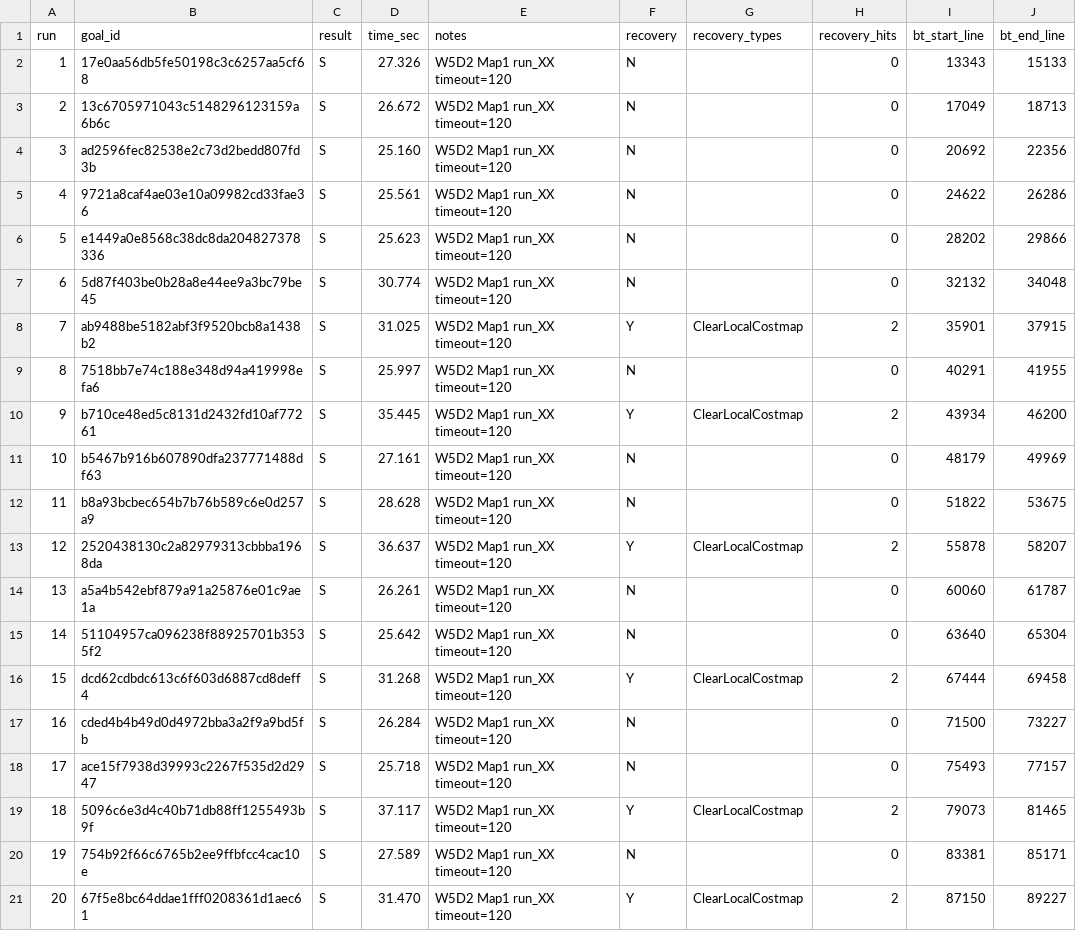
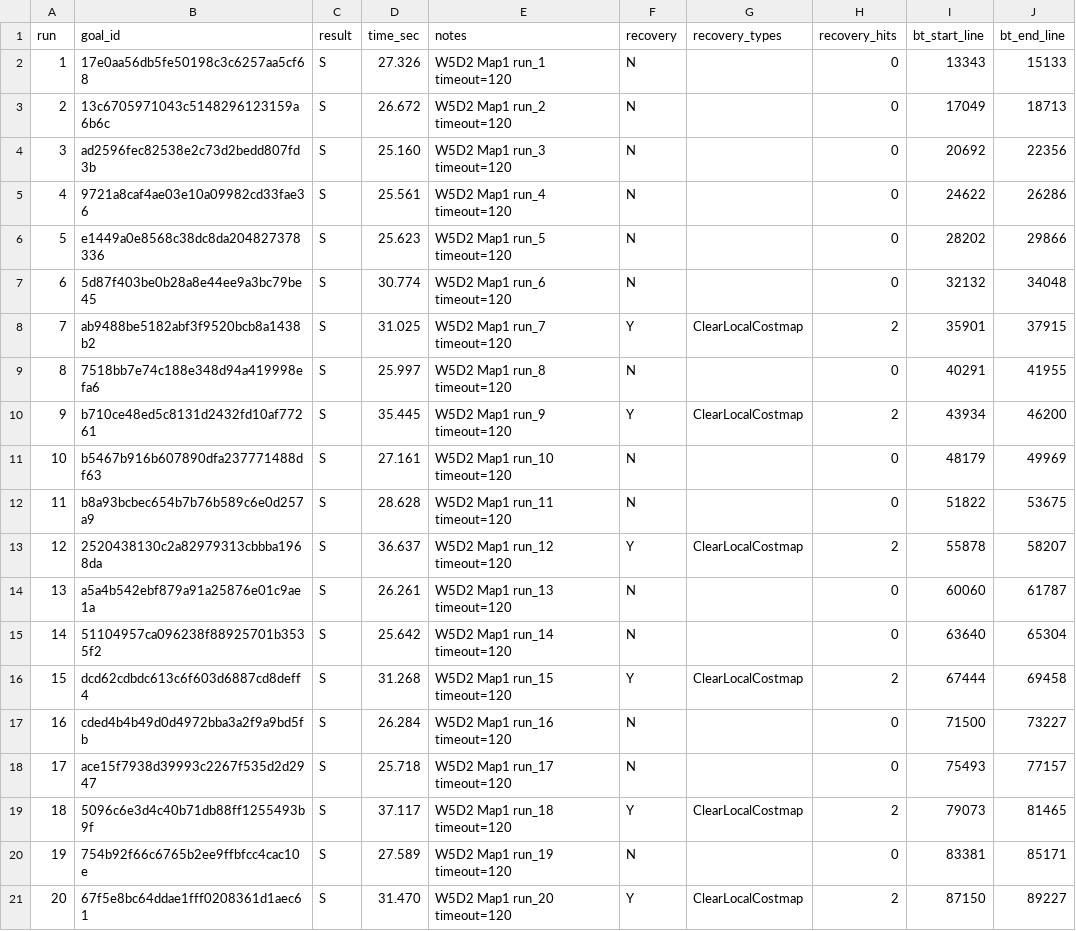
Before and after one commit to ShowyHe/ros2-nav2-portfolio, a CSV file: results/week5_map1_runs.csv, drawn as a sheet.

Commit message:
Week5: bag record/replay pipeline + day7 summary + replay QoS fixes

```diff
--- a/results/week5_map1_runs.csv
+++ b/results/week5_map1_runs.csv
@@ -1,21 +1,21 @@
 run,goal_id,result,time_sec,notes,recovery,recovery_types,recovery_hits,bt_start_line,bt_end_line
-1,17e0aa56db5fe50198c3c6257aa5cf68,S,27.326,W5D2 Map1 run_XX timeout=120,N,,0,13343,15133
-2,13c6705971043c5148296123159a6b6c,S,26.672,W5D2 Map1 run_XX timeout=120,N,,0,17049,18713
-3,ad2596fec82538e2c73d2bedd807fd3b,S,25.160,W5D2 Map1 run_XX timeout=120,N,,0,20692,22356
-4,9721a8caf4ae03e10a09982cd33fae36,S,25.561,W5D2 Map1 run_XX timeout=120,N,,0,24622,26286
-5,e1449a0e8568c38dc8da204827378336,S,25.623,W5D2 Map1 run_XX timeout=120,N,,0,28202,29866
-6,5d87f403be0b28a8e44ee9a3bc79be45,S,30.774,W5D2 Map1 run_XX timeout=120,N,,0,32132,34048
-7,ab9488be5182abf3f9520bcb8a1438b2,S,31.025,W5D2 Map1 run_XX timeout=120,Y,ClearLocalCostmap,2,35901,37915
-8,7518bb7e74c188e348d94a419998efa6,S,25.997,W5D2 Map1 run_XX timeout=120,N,,0,40291,41955
-9,b710ce48ed5c8131d2432fd10af77261,S,35.445,W5D2 Map1 run_XX timeout=120,Y,ClearLocalCostmap,2,43934,46200
-10,b5467b916b607890dfa237771488df63,S,27.161,W5D2 Map1 run_XX timeout=120,N,,0,48179,49969
-11,b8a93bcbec654b7b76b589c6e0d257a9,S,28.628,W5D2 Map1 run_XX timeout=120,N,,0,51822,53675
-12,2520438130c2a82979313cbbba1968da,S,36.637,W5D2 Map1 run_XX timeout=120,Y,ClearLocalCostmap,2,55878,58207
-13,a5a4b542ebf879a91a25876e01c9ae1a,S,26.261,W5D2 Map1 run_XX timeout=120,N,,0,60060,61787
-14,51104957ca096238f88925701b3535f2,S,25.642,W5D2 Map1 run_XX timeout=120,N,,0,63640,65304
-15,dcd62cdbdc613c6f603d6887cd8deff4,S,31.268,W5D2 Map1 run_XX timeout=120,Y,ClearLocalCostmap,2,67444,69458
-16,cded4b4b49d0d4972bba3a2f9a9bd5fb,S,26.284,W5D2 Map1 run_XX timeout=120,N,,0,71500,73227
-17,ace15f7938d39993c2267f535d2d2947,S,25.718,W5D2 Map1 run_XX timeout=120,N,,0,75493,77157
-18,5096c6e3d4c40b71db88ff1255493b9f,S,37.117,W5D2 Map1 run_XX timeout=120,Y,ClearLocalCostmap,2,79073,81465
-19,754b92f66c6765b2ee9ffbfcc4cac10e,S,27.589,W5D2 Map1 run_XX timeout=120,N,,0,83381,85171
-20,67f5e8bc64ddae1fff0208361d1aec61,S,31.470,W5D2 Map1 run_XX timeout=120,Y,ClearLocalCostmap,2,87150,89227
+1,17e0aa56db5fe50198c3c6257aa5cf68,S,27.326,W5D2 Map1 run_1 timeout=120,N,,0,13343,15133
+2,13c6705971043c5148296123159a6b6c,S,26.672,W5D2 Map1 run_2 timeout=120,N,,0,17049,18713
+3,ad2596fec82538e2c73d2bedd807fd3b,S,25.160,W5D2 Map1 run_3 timeout=120,N,,0,20692,22356
+4,9721a8caf4ae03e10a09982cd33fae36,S,25.561,W5D2 Map1 run_4 timeout=120,N,,0,24622,26286
+5,e1449a0e8568c38dc8da204827378336,S,25.623,W5D2 Map1 run_5 timeout=120,N,,0,28202,29866
+6,5d87f403be0b28a8e44ee9a3bc79be45,S,30.774,W5D2 Map1 run_6 timeout=120,N,,0,32132,34048
+7,ab9488be5182abf3f9520bcb8a1438b2,S,31.025,W5D2 Map1 run_7 timeout=120,Y,ClearLocalCostmap,2,35901,37915
+8,7518bb7e74c188e348d94a419998efa6,S,25.997,W5D2 Map1 run_8 timeout=120,N,,0,40291,41955
+9,b710ce48ed5c8131d2432fd10af77261,S,35.445,W5D2 Map1 run_9 timeout=120,Y,ClearLocalCostmap,2,43934,46200
+10,b5467b916b607890dfa237771488df63,S,27.161,W5D2 Map1 run_10 timeout=120,N,,0,48179,49969
+11,b8a93bcbec654b7b76b589c6e0d257a9,S,28.628,W5D2 Map1 run_11 timeout=120,N,,0,51822,53675
+12,2520438130c2a82979313cbbba1968da,S,36.637,W5D2 Map1 run_12 timeout=120,Y,ClearLocalCostmap,2,55878,58207
+13,a5a4b542ebf879a91a25876e01c9ae1a,S,26.261,W5D2 Map1 run_13 timeout=120,N,,0,60060,61787
+14,51104957ca096238f88925701b3535f2,S,25.642,W5D2 Map1 run_14 timeout=120,N,,0,63640,65304
+15,dcd62cdbdc613c6f603d6887cd8deff4,S,31.268,W5D2 Map1 run_15 timeout=120,Y,ClearLocalCostmap,2,67444,69458
+16,cded4b4b49d0d4972bba3a2f9a9bd5fb,S,26.284,W5D2 Map1 run_16 timeout=120,N,,0,71500,73227
+17,ace15f7938d39993c2267f535d2d2947,S,25.718,W5D2 Map1 run_17 timeout=120,N,,0,75493,77157
+18,5096c6e3d4c40b71db88ff1255493b9f,S,37.117,W5D2 Map1 run_18 timeout=120,Y,ClearLocalCostmap,2,79073,81465
+19,754b92f66c6765b2ee9ffbfcc4cac10e,S,27.589,W5D2 Map1 run_19 timeout=120,N,,0,83381,85171
+20,67f5e8bc64ddae1fff0208361d1aec61,S,31.470,W5D2 Map1 run_20 timeout=120,Y,ClearLocalCostmap,2,87150,89227
```
Also changed, not shown: results/week5_map2_runs.csv, 18 other files.
